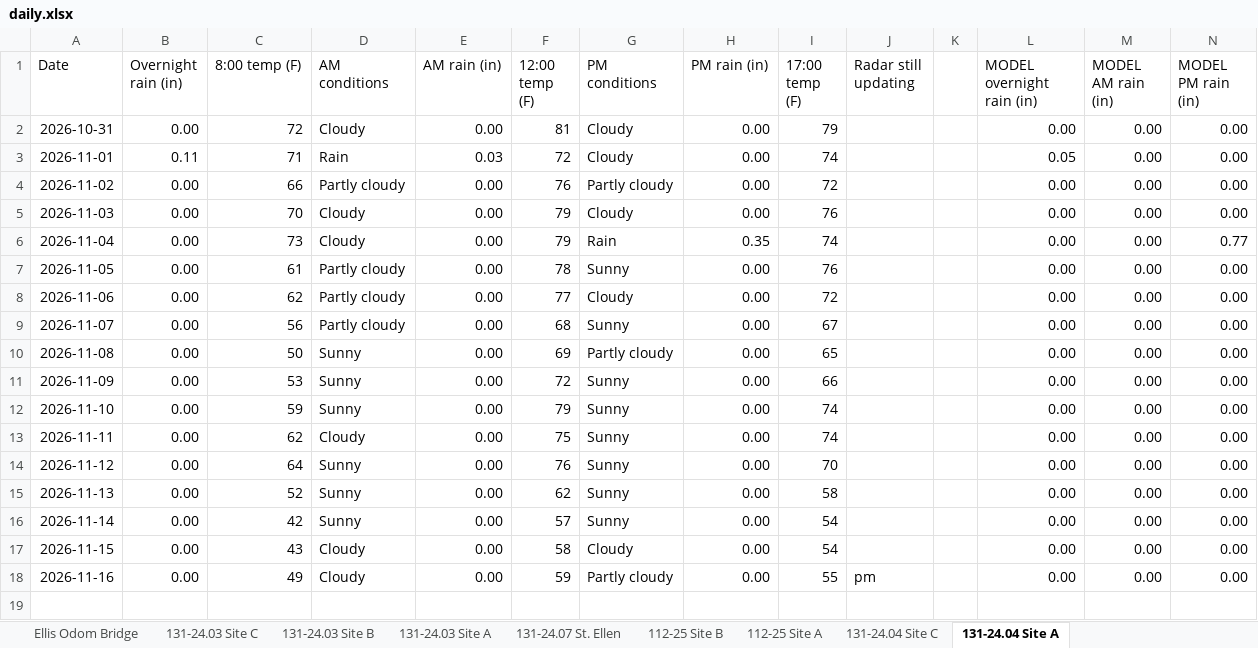
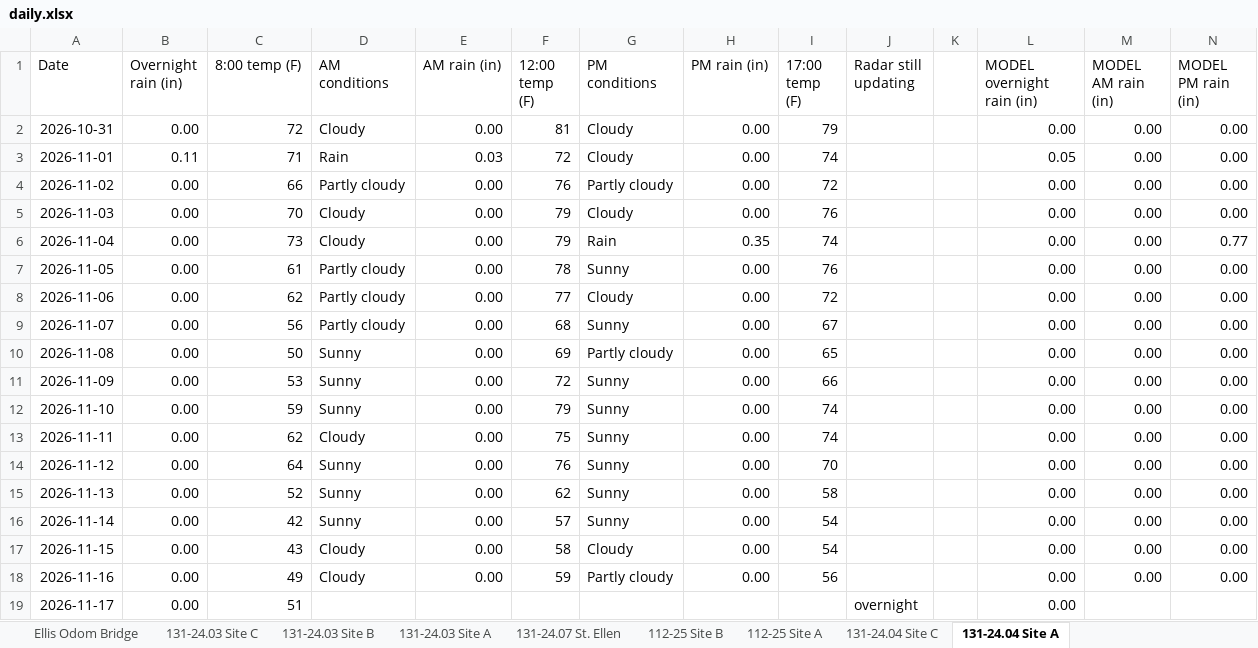
Before and after one commit to chazbreaux/twajobsiteweather, an Excel workbook: data/daily.xlsx, sheet 131-24.04 Site A, drawn as a sheet; values as stored, in another font and other column widths than the file's, no borders; the diff names each change by its address in the sheet, - before the commit and + after, or states it on an @@ line.

```diff
--- a/data/daily.xlsx (sheet 131-24.04 Site A)
+++ b/data/daily.xlsx (sheet 131-24.04 Site A)
-I18 (17:00 temp (F)): 55
+I18 (17:00 temp (F)): 56
-J18 (Radar still updating): pm
+J18 (Radar still updating): (empty)
+row 19: 2026-11-17 | 0.00 | 51 |  |  |  |  |  |  | overnight |  | 0.00
```
Also changed, not shown: sheet 131-24.07 St. Ellen, sheet Hickory Grove Church Bridge, sheet Ellis Odom Bridge, sheet 131-24.03 Site C, sheet 112-25 Site B, sheet 112-25 Site A, 7 more sheets, 2 other files.
